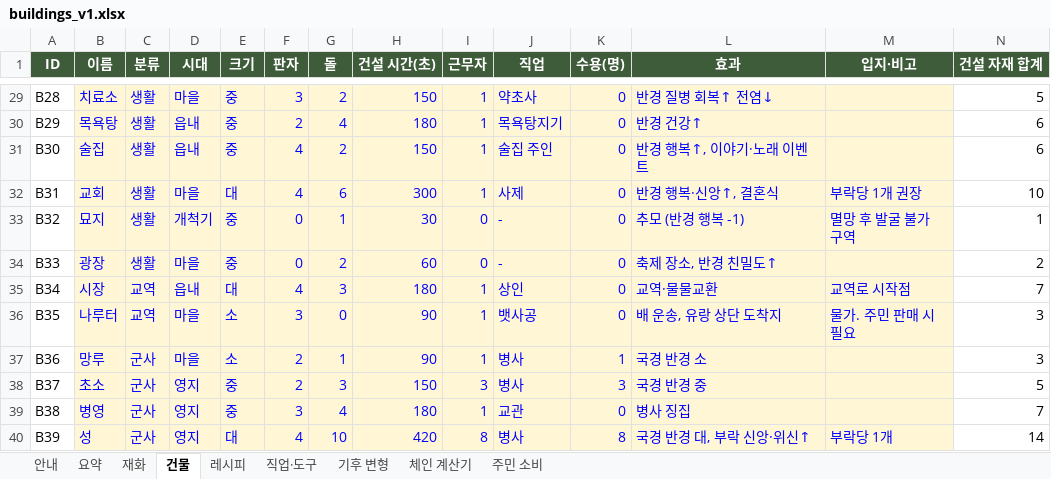
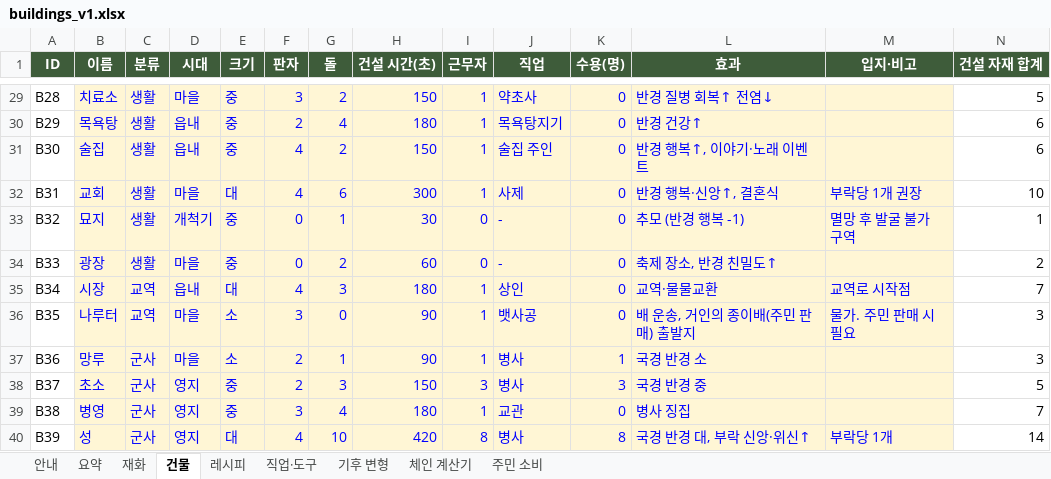
Before and after one commit to DH-KIM-hug/HELLO-SETTLER, an Excel workbook: docs/buildings_v1.xlsx, sheet 건물, drawn as a sheet; only a part is shown, gaps mark what is left out; values as stored, in another font and other column widths than the file's, no borders; the diff names each change by its address in the sheet, - before the commit and + after, or states it on an @@ line.

```diff
--- a/docs/buildings_v1.xlsx (sheet 건물)
+++ b/docs/buildings_v1.xlsx (sheet 건물)
-L36 (효과): 배 운송, 유랑 상단 도착지
+L36 (효과): 배 운송, 거인의 종이배(주민 판매) 출발지
```
Also changed, not shown: 4 other files.
